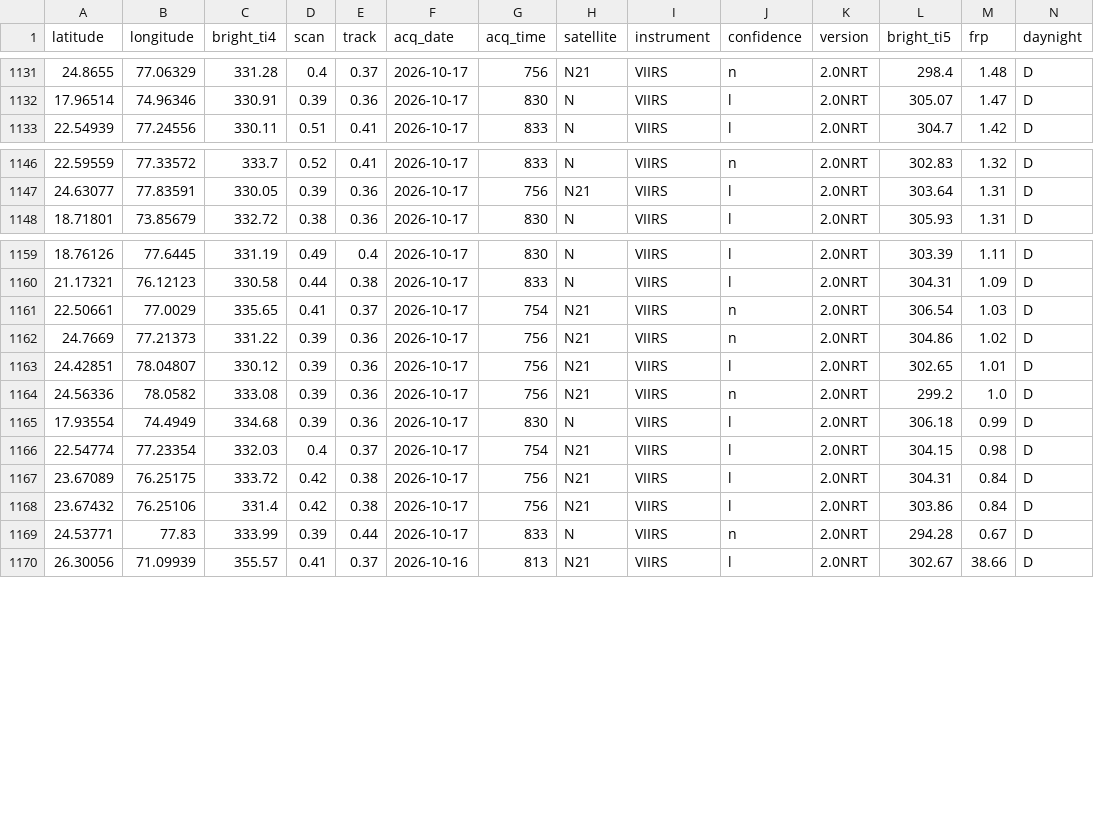
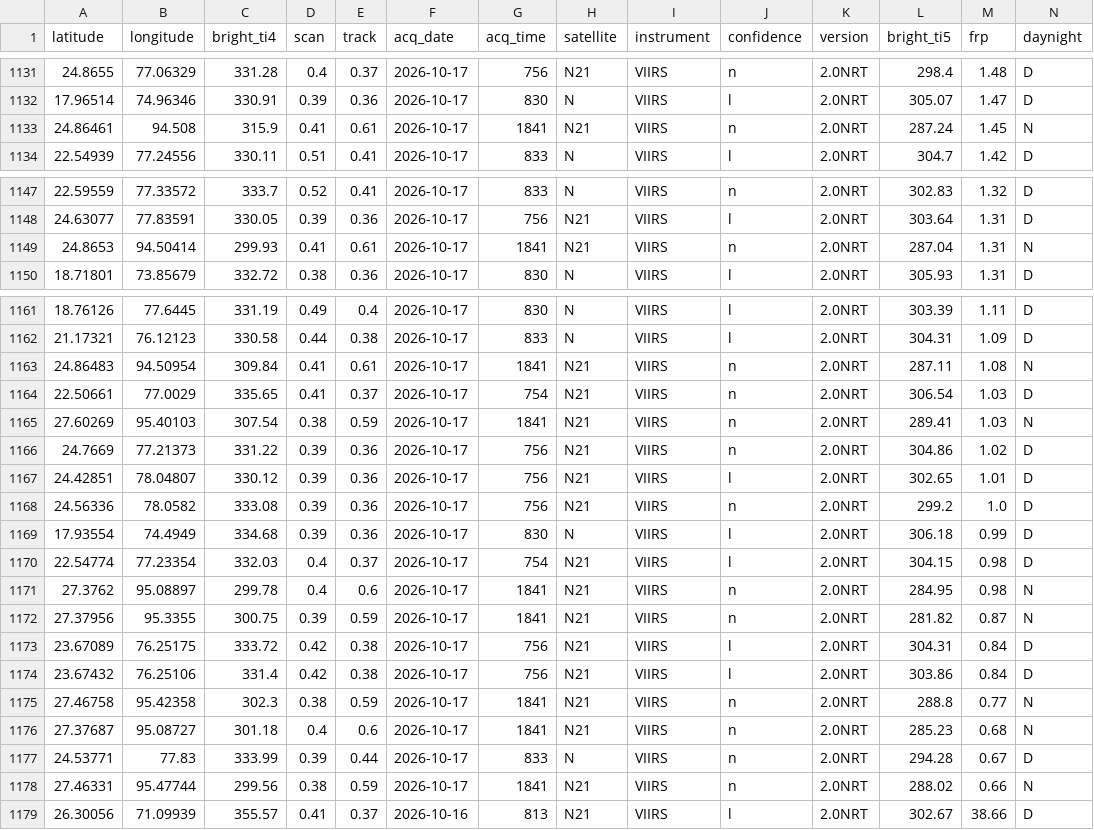
Before and after one commit to kugale312-max/SIH26162-Industrial-Fire-Detection, a CSV file: data/firms_india.csv, drawn as a sheet; only a part is shown, gaps mark what is left out; rows hold the shown columns only; the diff names each change by its address in the sheet, - before the commit and + after, or states it on an @@ line.

```diff
--- a/data/firms_india.csv
+++ b/data/firms_india.csv
+row 1133: 24.86461 | 94.508 | 315.9 | 0.41 | 0.61 | 2026-10-17 | 1841 | N21 | VIIRS | n | 2.0NRT | 287.24 | 1.45 | N
+row 1149: 24.8653 | 94.50414 | 299.93 | 0.41 | 0.61 | 2026-10-17 | 1841 | N21 | VIIRS | n | 2.0NRT | 287.04 | 1.31 | N
+row 1163: 24.86483 | 94.50954 | 309.84 | 0.41 | 0.61 | 2026-10-17 | 1841 | N21 | VIIRS | n | 2.0NRT | 287.11 | 1.08 | N
+row 1165: 27.60269 | 95.40103 | 307.54 | 0.38 | 0.59 | 2026-10-17 | 1841 | N21 | VIIRS | n | 2.0NRT | 289.41 | 1.03 | N
+row 1171: 27.3762 | 95.08897 | 299.78 | 0.4 | 0.6 | 2026-10-17 | 1841 | N21 | VIIRS | n | 2.0NRT | 284.95 | 0.98 | N
+row 1172: 27.37956 | 95.3355 | 300.75 | 0.39 | 0.59 | 2026-10-17 | 1841 | N21 | VIIRS | n | 2.0NRT | 281.82 | 0.87 | N
+row 1175: 27.46758 | 95.42358 | 302.3 | 0.38 | 0.59 | 2026-10-17 | 1841 | N21 | VIIRS | n | 2.0NRT | 288.8 | 0.77 | N
+row 1176: 27.37687 | 95.08727 | 301.18 | 0.4 | 0.6 | 2026-10-17 | 1841 | N21 | VIIRS | n | 2.0NRT | 285.23 | 0.68 | N
+row 1178: 27.46331 | 95.47744 | 299.56 | 0.38 | 0.59 | 2026-10-17 | 1841 | N21 | VIIRS | n | 2.0NRT | 288.02 | 0.66 | N
```
Also changed, not shown: 4 other files.
